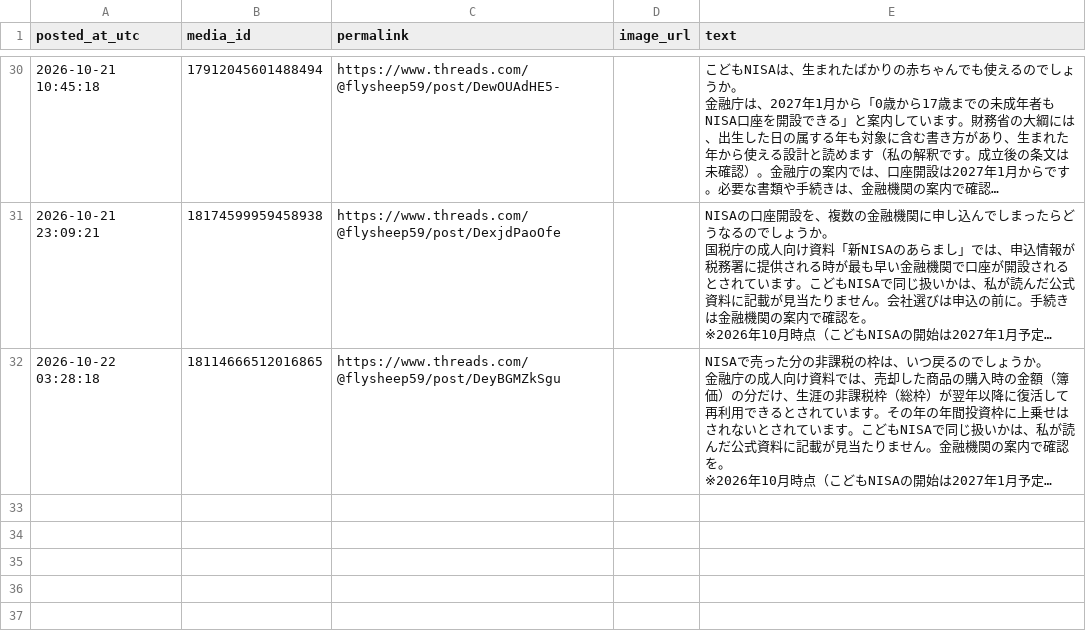
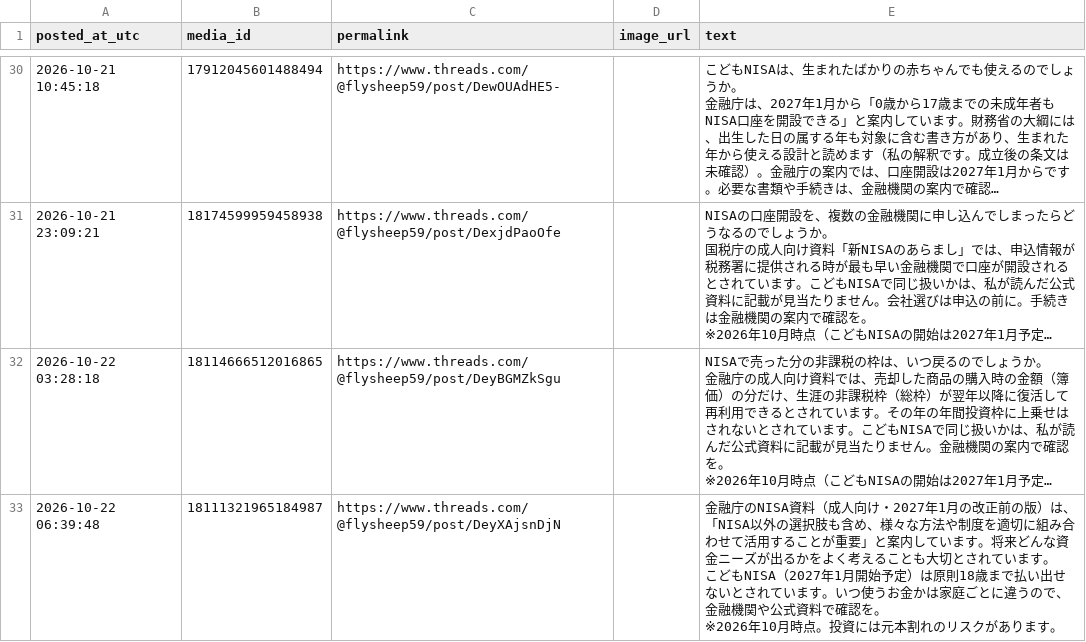
Before and after one commit to takochi92/afe, a CSV file: records/posts.csv, drawn as a sheet; only a part is shown, gaps mark what is left out; long unchanged cells end in …; ↵ is a line break in a cell; the diff names each change by its address in the sheet, - before the commit and + after, or states it on an @@ line.

```diff
--- a/records/posts.csv
+++ b/records/posts.csv
+row 33: 2026-10-22 06:39:48 | 18111321965184987 | https://www.threads.com/@flysheep59/post/DeyXAjsnDjN |  | 金融庁のNISA資料（成人向け・2027年1月の改正前の版）は、「NISA以外の選択肢も含め、様々な方法や制度を適切に組み合わせて活用することが重要」と案内しています。将来どんな資金ニーズが出るかをよく考えることも大切とされています。 ↵ こどもNISA（2027年1月開始予定）は原則18歳まで払い出せないとされています。いつ使うお金かは家庭ごとに違うので、金融機関や公式資料で確認を。 ↵ ※2026年10月時点。投資には元本割れのリスクがあります。
```
Also changed, not shown: 4 other files.
